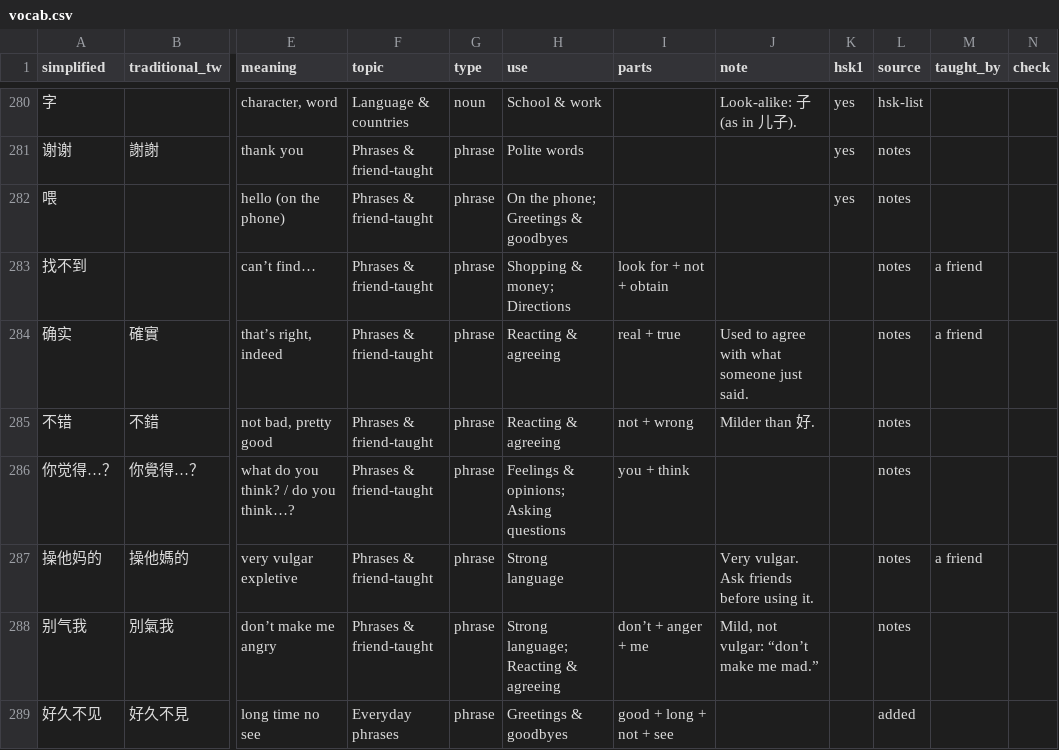
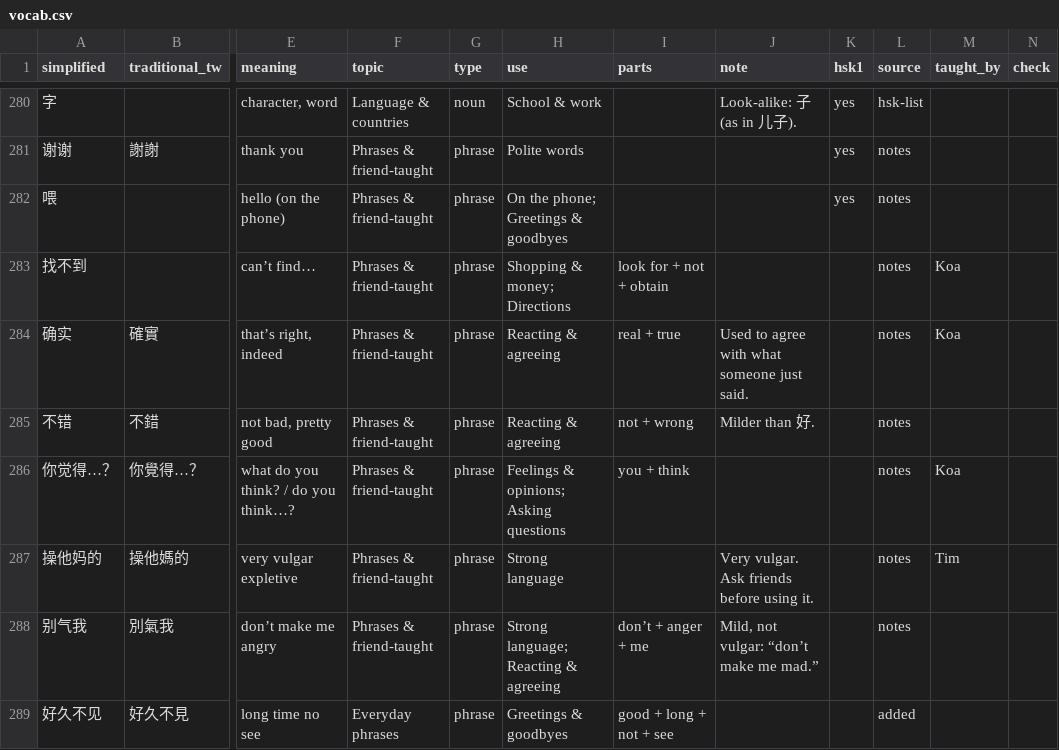
Before and after one commit to LLitten/VeryChineseTimeInMyLife, a CSV file: vocab.csv, drawn as a sheet; only a part is shown, gaps mark what is left out; the diff names each change by its address in the sheet, - before the commit and + after, or states it on an @@ line.

```diff
--- a/vocab.csv
+++ b/vocab.csv
-M283:M284 (taught_by): a friend
+M283:M284 (taught_by): Koa
-M286 (taught_by): (empty)
+M286 (taught_by): Koa
-M287 (taught_by): a friend
+M287 (taught_by): Tim
```
Also changed, not shown: 3 other files.
